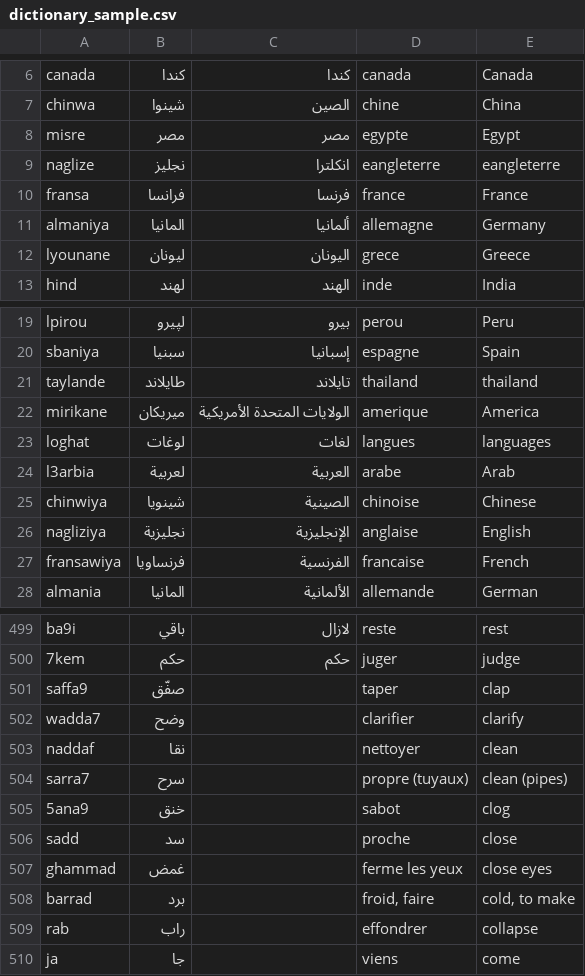
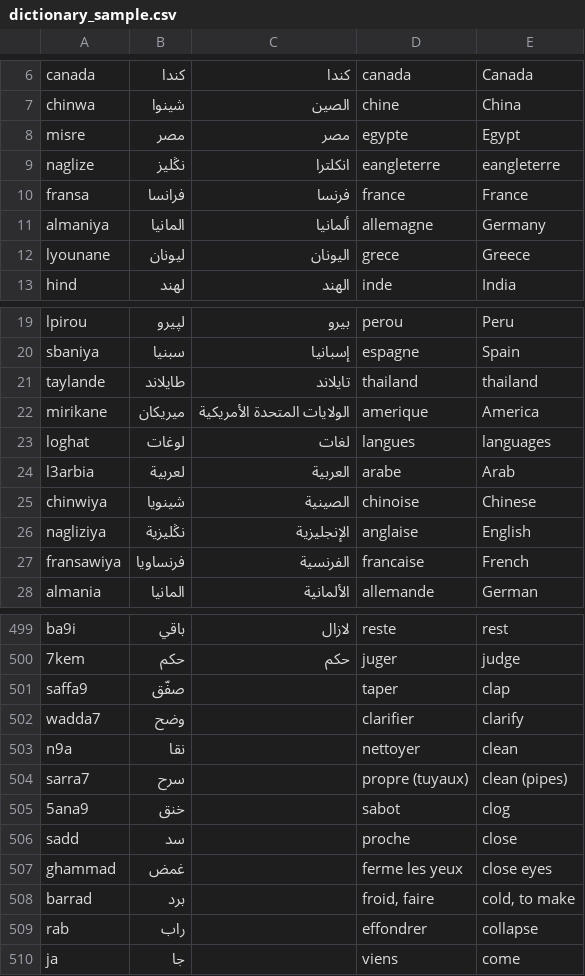
Before and after one commit to 3aransia/3aransia, a CSV file: _3aransia/data/dictionary_sample.csv, drawn as a sheet; only a part is shown, gaps mark what is left out.

```diff
--- a/_3aransia/data/dictionary_sample.csv
+++ b/_3aransia/data/dictionary_sample.csv
@@ -8,3 +8,3 @@ chinwa,شينوا,الصين,chine,China
 misre,مصر,مصر,egypte,Egypt
-naglize,نجليز,انكلترا,eangleterre,eangleterre
+naglize,نڭليز,انكلترا,eangleterre,eangleterre
 fransa,فرانسا,فرنسا,france,France
@@ -25,3 +25,3 @@ l3arbia,لعربية,العربية,arabe,Arab
 chinwiya,شينويا,الصينية,chinoise,Chinese
-nagliziya,نجليزية,الإنجليزية,anglaise,English
+nagliziya,نڭليزية,الإنجليزية,anglaise,English
 fransawiya,فرنساويا,الفرنسية,francaise,French
@@ -502,3 +502,3 @@ saffa9,صفّق,,taper,clap
 wadda7,وضح,,clarifier,clarify
-naddaf,نقا,,nettoyer,clean
+n9a,نقا,,nettoyer,clean
 sarra7,سرح,,propre (tuyaux),clean (pipes)
```
Also changed, not shown: _3aransia/data/alphabet.csv, _3aransia/data/dictionary.csv, 11 other files.
